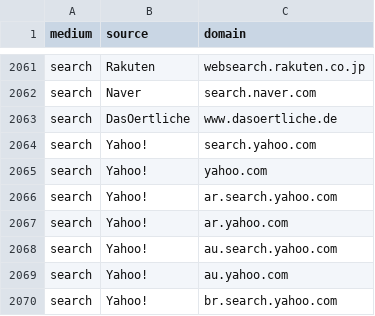
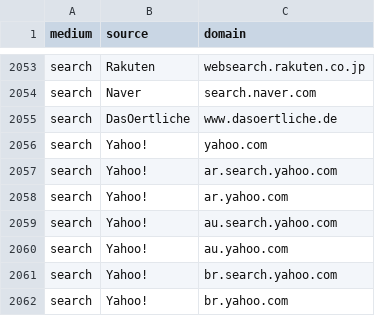
Before and after one commit to dbt-labs/heap, a CSV file: data/referrer_mapping.csv, drawn as a sheet; only a part is shown, gaps mark what is left out; the shorter side is filled out with more unchanged rows; the diff covers the shown part only; the diff names each change by its address in the sheet, - before the commit and + after, or states it on an @@ line.

```diff
--- a/data/referrer_mapping.csv
+++ b/data/referrer_mapping.csv
-row 2064: search | Yahoo! | search.yahoo.com
```
Also changed, not shown: 14 removed rows elsewhere in this file, 1 other file.
